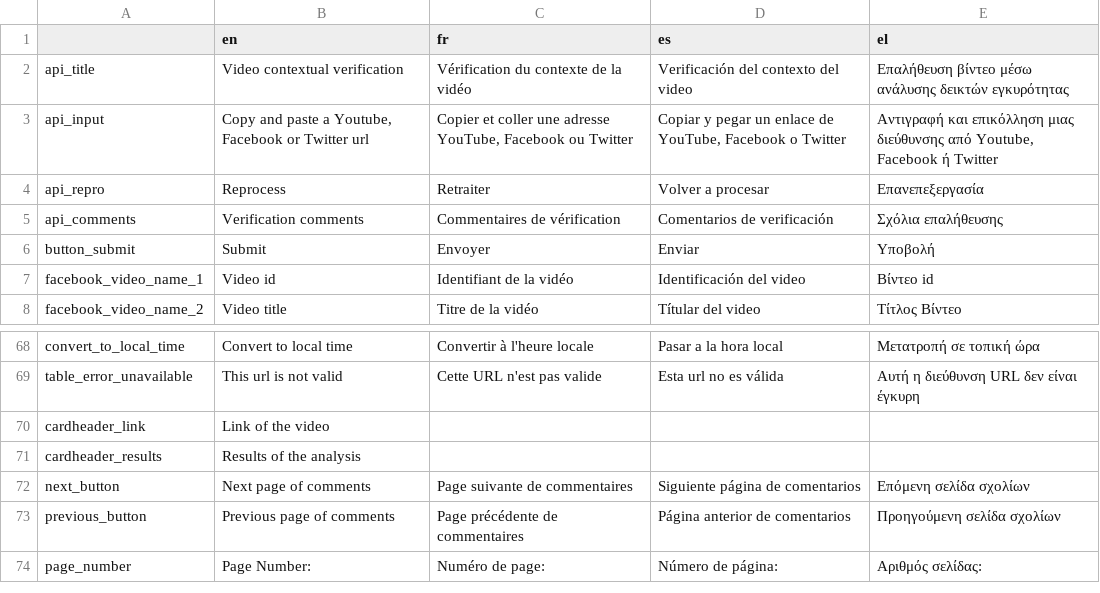
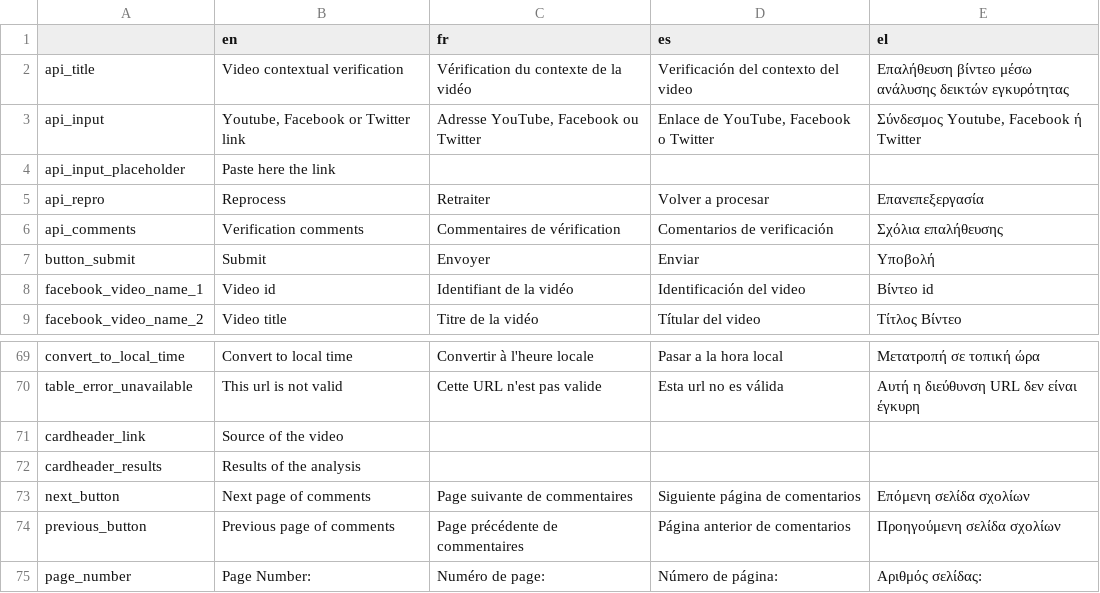
Before and after one commit to Xelgen/InVID-Translations, a TSV file: components/NavItems/tools/Analysis.tsv, drawn as a sheet; only a part is shown, gaps mark what is left out; addresses are those after the commit; the diff names each change by its address in the sheet, - before the commit and + after, or states it on an @@ line.

```diff
--- a/components/NavItems/tools/Analysis.tsv
+++ b/components/NavItems/tools/Analysis.tsv
-B3 (en): Copy and paste a Youtube, Facebook or Twitter url
+B3 (en): Youtube, Facebook or Twitter link
-C3 (fr): Copier et coller une adresse YouTube, Facebook…
+C3 (fr): Adresse YouTube, Facebook…
-D3 (es): Copiar y pegar un enlace de YouTube,…
+D3 (es): Enlace de YouTube,…
-E3 (el): Αντιγραφή και επικόλληση μιας διεύθυνσης από Youtube, Facebook…
+E3 (el): Σύνδεσμος Youtube, Facebook…
+row 4: api_input_placeholder | Paste here the link
-B71 (en): Link of the video
+B71 (en): Source of the video
```
Also changed, not shown: components/NavItems/tools/Forensic.tsv, components/NavItems/tools/Thumbnails.tsv.
